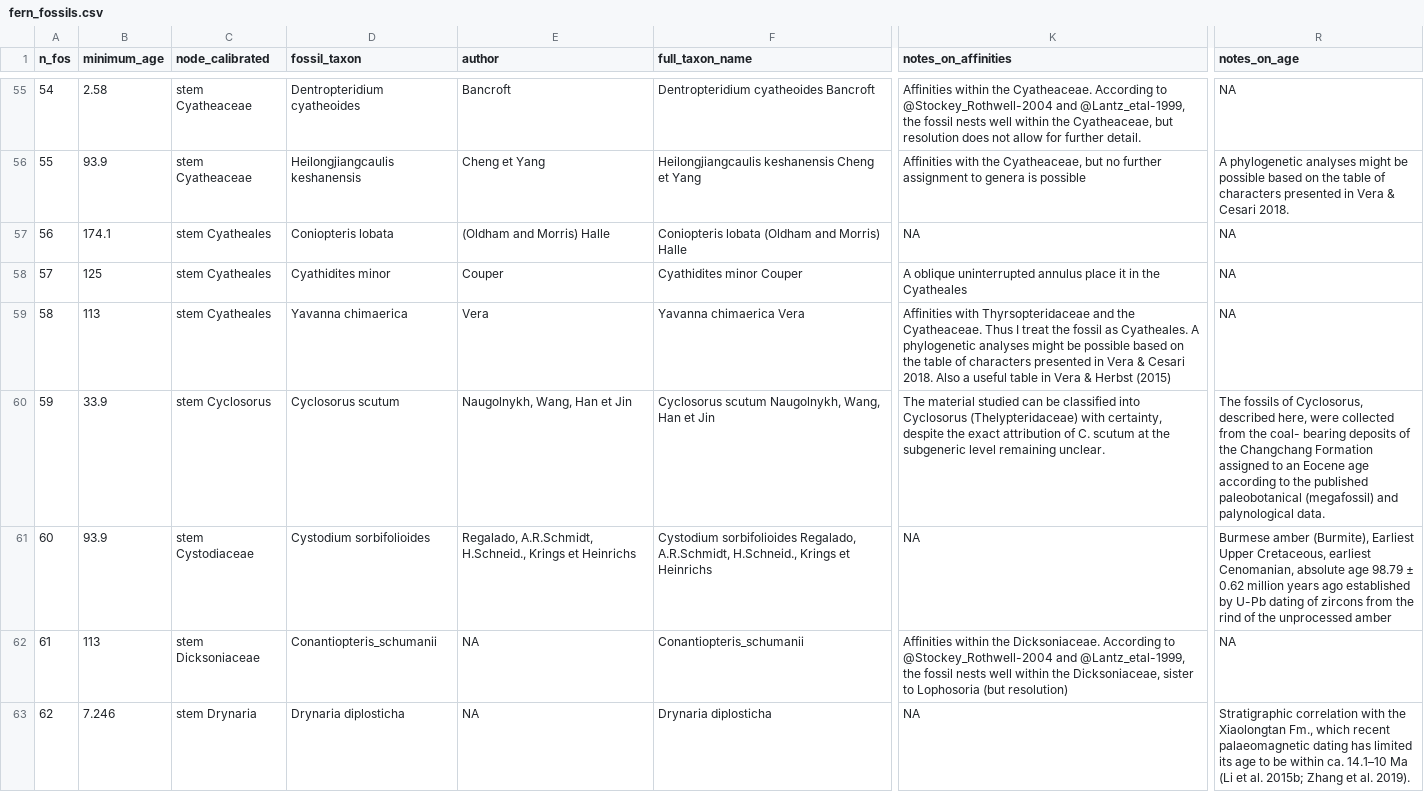
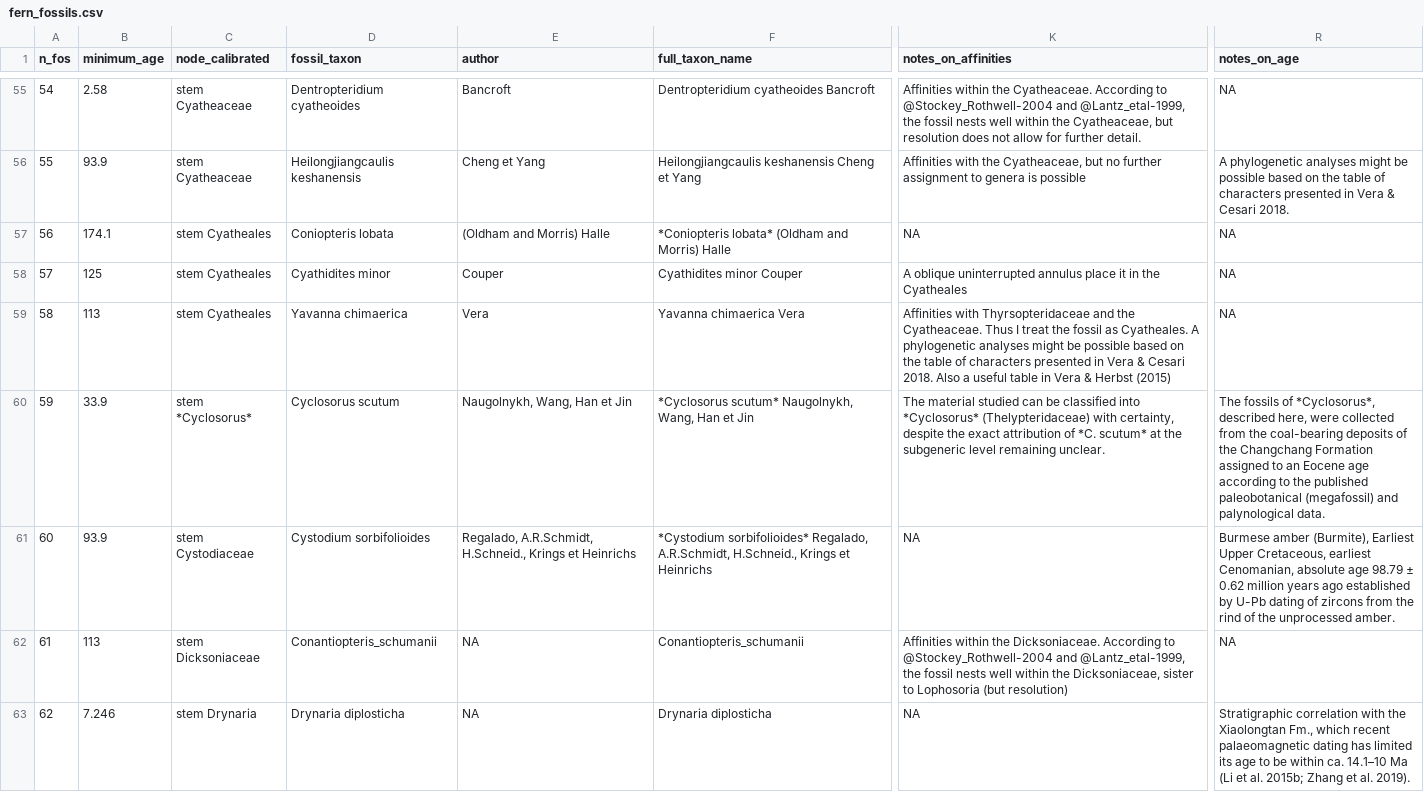
Before and after one commit to fernphy/ferncal, a CSV file: fern_fossils.csv, drawn as a sheet; only a part is shown, gaps mark what is left out; the diff covers the shown part only; the diff names each change by its address in the sheet, - before the commit and + after, or states it on an @@ line.

Commit message:
Apply MD formatting to columns for records in FTOL
Includes columns:
- node_calibrated
- full_taxon_name
- affinities
- notes_on_affinities
- notes_on_age

```diff
--- a/fern_fossils.csv
+++ b/fern_fossils.csv
-F57 (full_taxon_name): Coniopteris lobata (Oldham and Morris) Halle
+F57 (full_taxon_name): *Coniopteris lobata* (Oldham and Morris) Halle
-C60 (node_calibrated): stem Cyclosorus
+C60 (node_calibrated): stem *Cyclosorus*
-F60 (full_taxon_name): Cyclosorus scutum Naugolnykh, Wang,…
+F60 (full_taxon_name): *Cyclosorus scutum* Naugolnykh, Wang,…
-K60 (notes_on_affinities): …classified into Cyclosorus (Thelypteridaceae) with certainty, despite the exact attribution of C. scutum at the…
+K60 (notes_on_affinities): …classified into *Cyclosorus* (Thelypteridaceae) with certainty, despite the exact attribution of *C. scutum* at the…
-R60 (notes_on_age): …fossils of Cyclosorus, described here, were collected from the coal- bearing deposits of…
+R60 (notes_on_age): …fossils of *Cyclosorus*, described here, were collected from the coal-bearing deposits of…
-F61 (full_taxon_name): Cystodium sorbifolioides Regalado, A.R.Schmidt,…
+F61 (full_taxon_name): *Cystodium sorbifolioides* Regalado, A.R.Schmidt,…
-R61 (notes_on_age): …the unprocessed amber
+R61 (notes_on_age): …the unprocessed amber.
```
Also changed, not shown: 182 edited cells elsewhere in this file.
